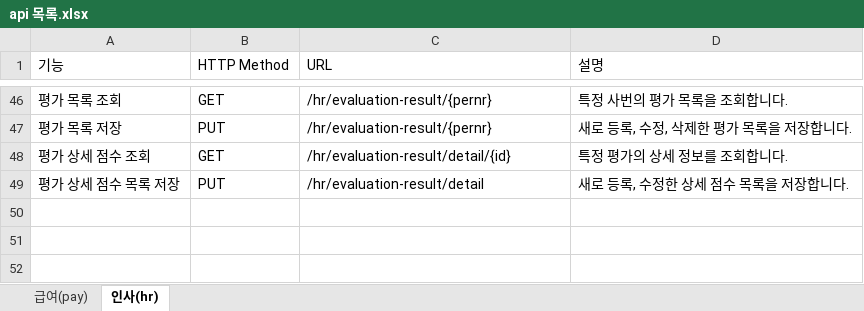
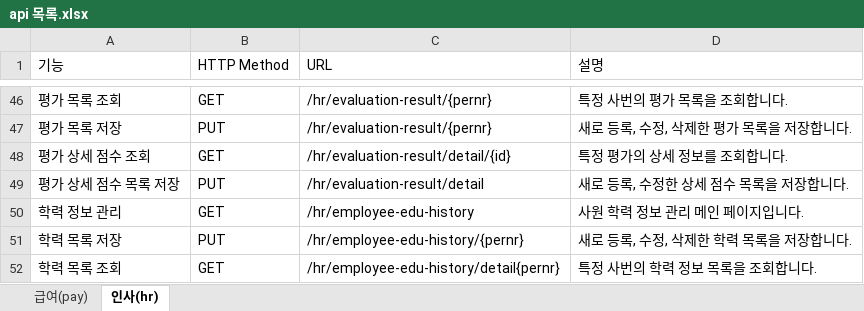
Before and after one commit to clsoftlab-lang/clsoftlab, an Excel workbook: api 목록.xlsx, sheet 인사(hr), drawn as a sheet; only a part is shown, gaps mark what is left out; values as stored, in another font and other column widths than the file's, no borders; charts and pictures and table styles not drawn; the diff names each change by its address in the sheet, - before the commit and + after, or states it on an @@ line.

```diff
--- a/api 목록.xlsx (sheet 인사(hr))
+++ b/api 목록.xlsx (sheet 인사(hr))
+row 50: 학력 정보 관리 | GET | /hr/employee-edu-history | 사원 학력 정보 관리 메인 페이지입니다.
+row 51: 학력 목록 저장 | PUT | /hr/employee-edu-history/{pernr} | 새로 등록, 수정, 삭제한 학력 목록을 저장합니다.
+row 52: 학력 목록 조회 | GET | /hr/employee-edu-history/detail{pernr} | 특정 사번의 학력 정보 목록을 조회합니다.
```
Also changed, not shown: 22 other files.
